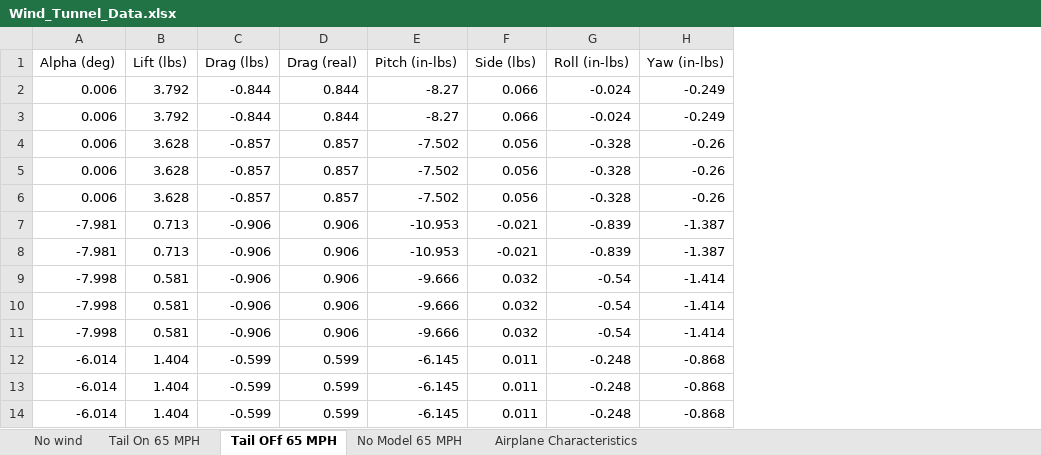
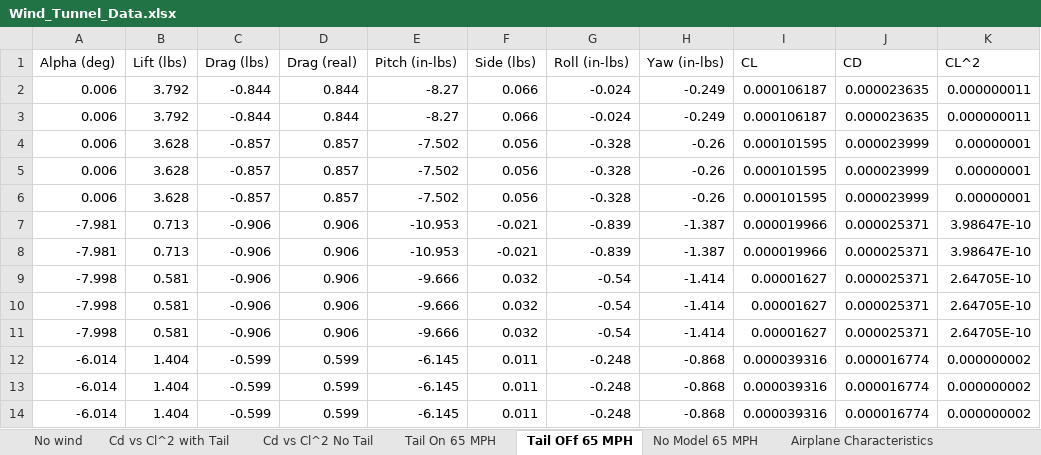
Before and after one commit to AeroLabGroup2/LabWork, an Excel workbook: Formal_Lab_Tom/Wind_Tunnel_Data.xlsx, sheet Tail OFf 65 MPH, drawn as a sheet; only a part is shown; values as stored, in another font and other column widths than the file's, no borders; the diff names each change by its address in the sheet, - before the commit and + after, or states it on an @@ line.

```diff
--- a/Formal_Lab_Tom/Wind_Tunnel_Data.xlsx (sheet Tail OFf 65 MPH)
+++ b/Formal_Lab_Tom/Wind_Tunnel_Data.xlsx (sheet Tail OFf 65 MPH)
+sheet tab: Cd vs Cl^2 with Tail
+sheet tab: Cd vs Cl^2 No Tail
+column I (CL), rows 2-14: 0.000106187 | 0.000106187 | 0.000101595 | 0.000101595 | 0.000101595 | 0.000019966 | 0.000019966 | 0.00001627 | 0.00001627 | 0.00001627 | 0.000039316 | 0.000039316 | 0.000039316
+column J (CD), rows 2-14: 0.000023635 | 0.000023635 | 0.000023999 | 0.000023999 | 0.000023999 | 0.000025371 | 0.000025371 | 0.000025371 | 0.000025371 | 0.000025371 | 0.000016774 | 0.000016774 | 0.000016774
+column K (CL^2), rows 2-14: 0.000000011 | 0.000000011 | 0.00000001 | 0.00000001 | 0.00000001 | 3.98647E-10 | 3.98647E-10 | 2.64705E-10 | 2.64705E-10 | 2.64705E-10 | 0.000000002 | 0.000000002 | 0.000000002
```
Also changed, not shown: sheet Airplane Characteristics, sheet Tail On 65 MPH, charts or pictures.
